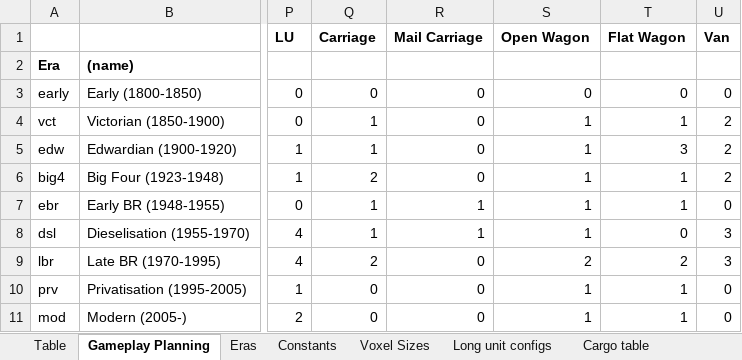
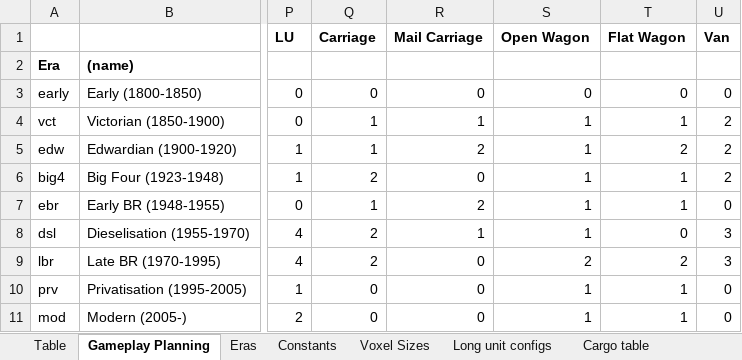
Before and after one commit to mattkimber/timberwolfs_trains, an Excel workbook: Tracking Table.xlsm, sheet Gameplay Planning, drawn as a sheet; only a part is shown, gaps mark what is left out; values as stored, in another font and other column widths than the file's, no borders; conditional formats not drawn; the diff names each change by its address in the sheet, - before the commit and + after, or states it on an @@ line.

Commit message:
Mail carriages and stat fixes

```diff
--- a/Tracking Table.xlsm (sheet Gameplay Planning)
+++ b/Tracking Table.xlsm (sheet Gameplay Planning)
-R4 (Mail Carriage): 0
+R4 (Mail Carriage): 1
-R5 (Mail Carriage): 0
+R5 (Mail Carriage): 2
-T5 (Flat Wagon): 3
+T5 (Flat Wagon): 2
-R7 (Mail Carriage): 1
+R7 (Mail Carriage): 2
-Q8 (Carriage): 1
+Q8 (Carriage): 2
```
Also changed, not shown: sheet Table, sheet Constants, formulas that keep their value, hidden cells, 12 other files.
